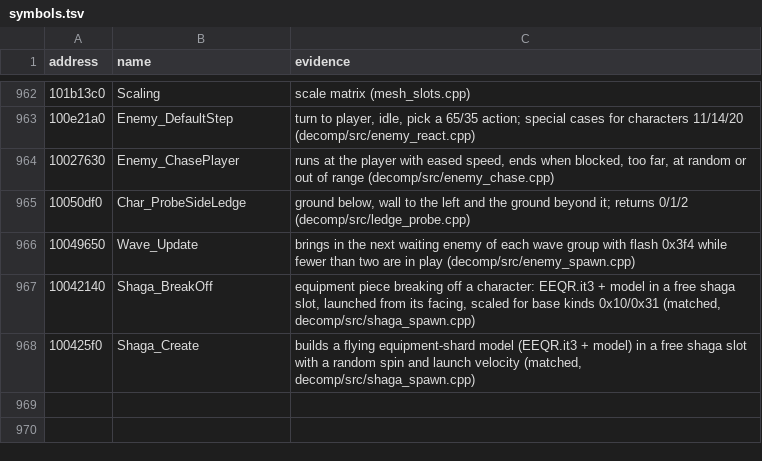
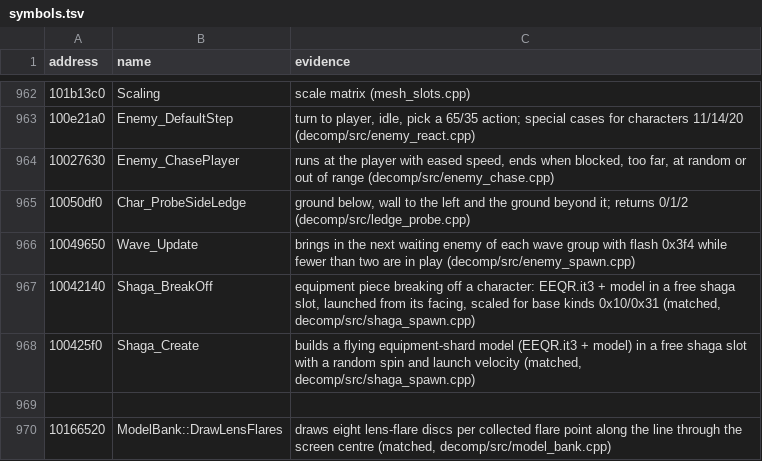
Before and after one commit to ObeseCatLord/Gurumin-Decompilation, a TSV file: symbols.tsv, drawn as a sheet; only a part is shown, gaps mark what is left out.

```diff
--- a/symbols.tsv
+++ b/symbols.tsv
@@ -968 +968,3 @@ address	name	evidence
 100425f0	Shaga_Create	builds a flying equipment-shard model (EEQR.it3 + model) in a free shaga slot with a random spin and launch velocity (matched, decomp/src/shaga_spawn.cpp)
+
+10166520	ModelBank::DrawLensFlares	draws eight lens-flare discs per collected flare point along the line through the screen centre (matched, decomp/src/model_bank.cpp)
```
Also changed, not shown: decomp/obj_symbols.tsv, 5 other files.
